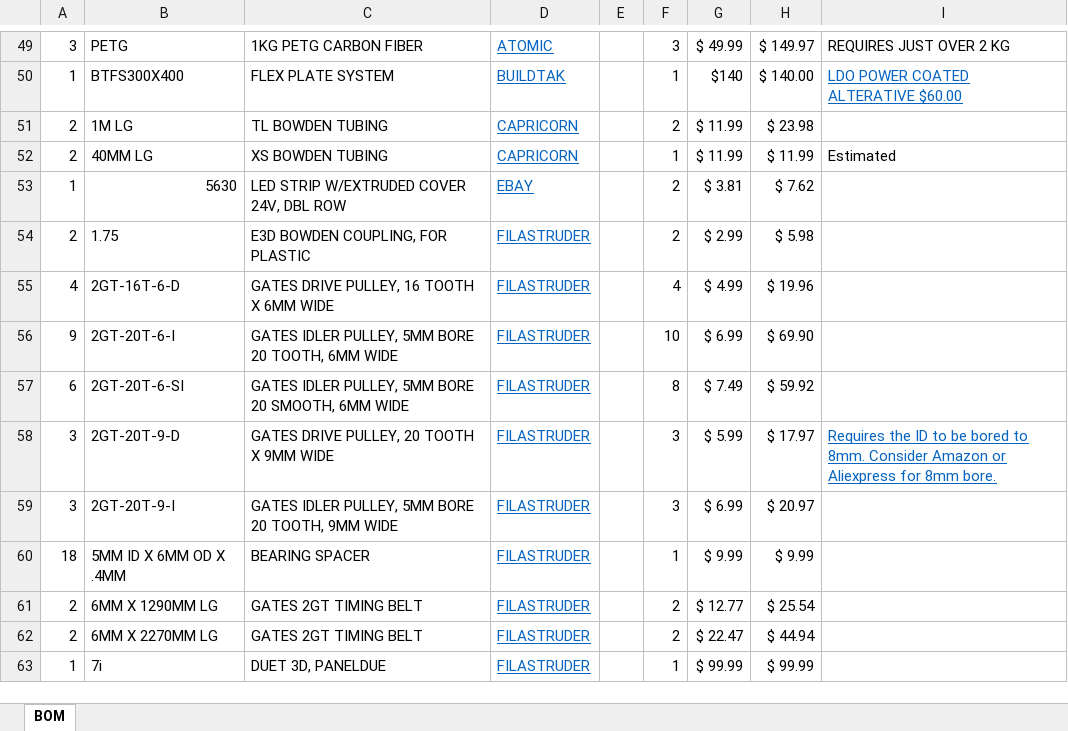
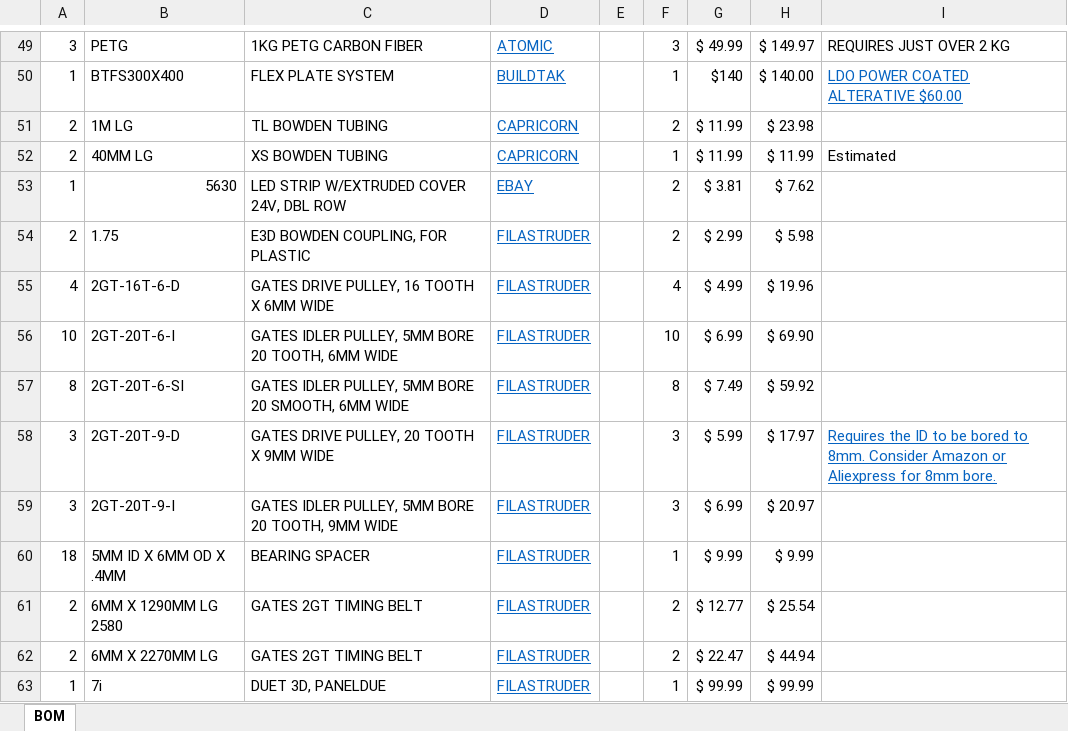
Before and after one commit to 3dprintingworld/MULDEX, an Excel workbook: BOM/MULDEX-BOM.xlsx, sheet BOM, drawn as a sheet; only a part is shown, gaps mark what is left out; values as stored, in another font and other column widths than the file's, no borders; charts and pictures not drawn; the diff names each change by its address in the sheet, - before the commit and + after, or states it on an @@ line.

```diff
--- a/BOM/MULDEX-BOM.xlsx (sheet BOM)
+++ b/BOM/MULDEX-BOM.xlsx (sheet BOM)
-A56: 9
+A56: 10
-A57: 6
+A57: 8
-B61: 6MM X 1290MM LG
+B61: 6MM X 1290MM LG 2580
```
Also changed, not shown: 1 other file.
